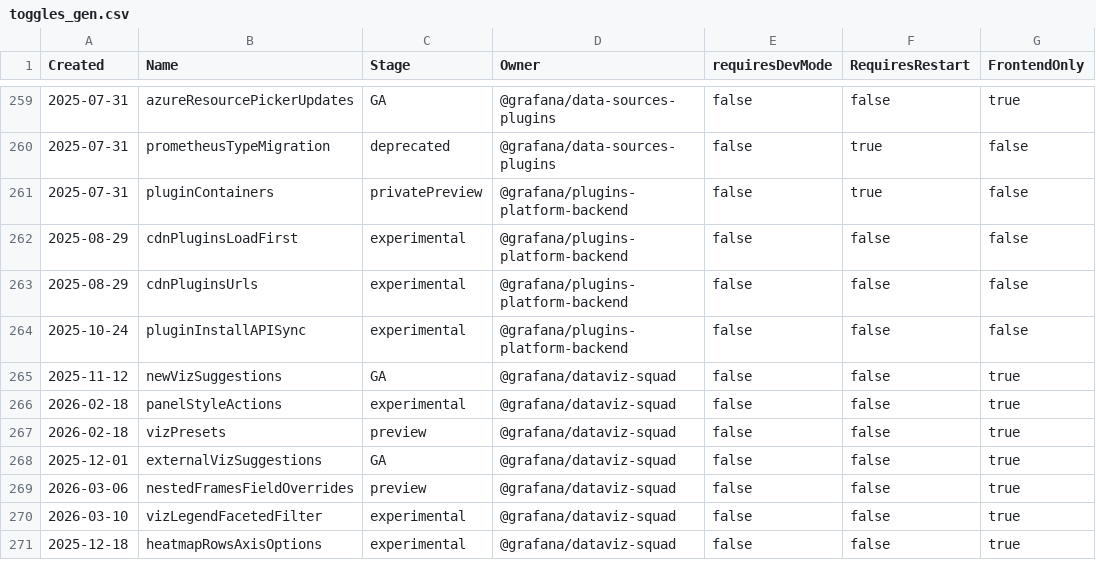
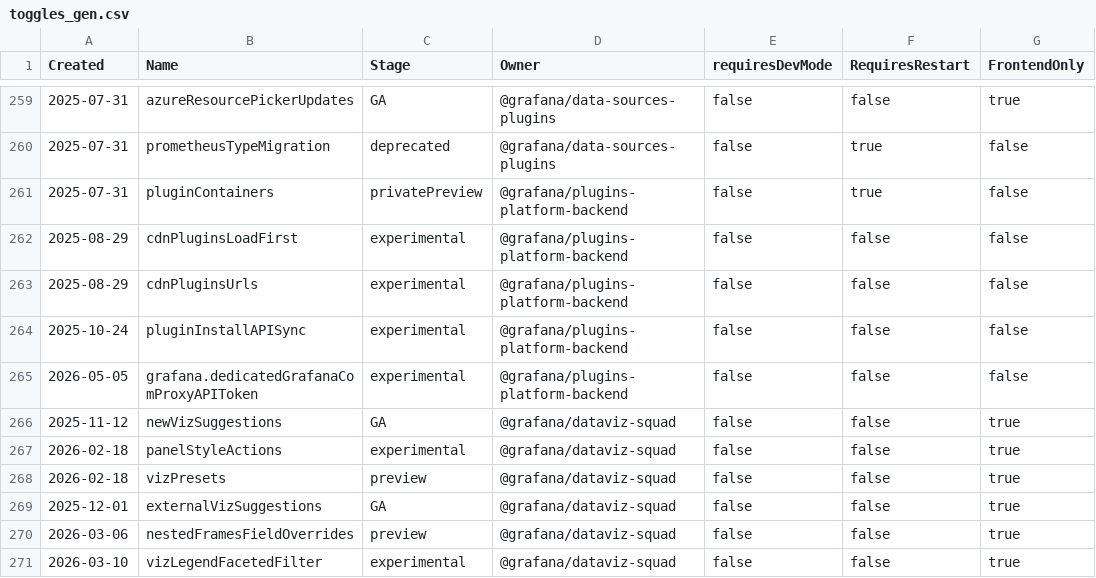
Before and after one commit to weiyilai/grafana, a CSV file: pkg/services/featuremgmt/toggles_gen.csv, drawn as a sheet; only a part is shown, gaps mark what is left out; the shorter side is filled out with more unchanged rows.

Commit message:
Auth: Use dedicated token for requests to Grafana.com (#122269)
* feat: use dedicated token for plugin related requests to Grafana.com

Introduce install_token in the [plugins] config section as a dedicated
token for all plugin-related requests to the Grafana.com API (catalog
browsing, plugin downloads, grafana-cli installs). Falls back to
sso_api_token when install_token is not configured, preserving
backward compatibility.

* feat: guard dedicated gnet_proxy_token with feature flag

* ref: rename install_token to gnet_proxy_token under [grafana_com] section

- Move config key from [plugins] to [grafana_com], rename install_token -> proxy_token

* ref: rename feature flag to grafana.dedicatedGrafanaComProxyAPIToken

```diff
--- a/pkg/services/featuremgmt/toggles_gen.csv
+++ b/pkg/services/featuremgmt/toggles_gen.csv
@@ -264,2 +264,3 @@ Created,Name,Stage,Owner,requiresDevMode,RequiresRestart,FrontendOnly
 2025-10-24,pluginInstallAPISync,experimental,@grafana/plugins-platform-backend,false,false,false
+2026-05-05,grafana.dedicatedGrafanaComProxyAPIToken,experimental,@grafana/plugins-platform-backend,false,false,false
 2025-11-12,newVizSuggestions,GA,@grafana/dataviz-squad,false,false,true
```
Also changed, not shown: 16 other files.
